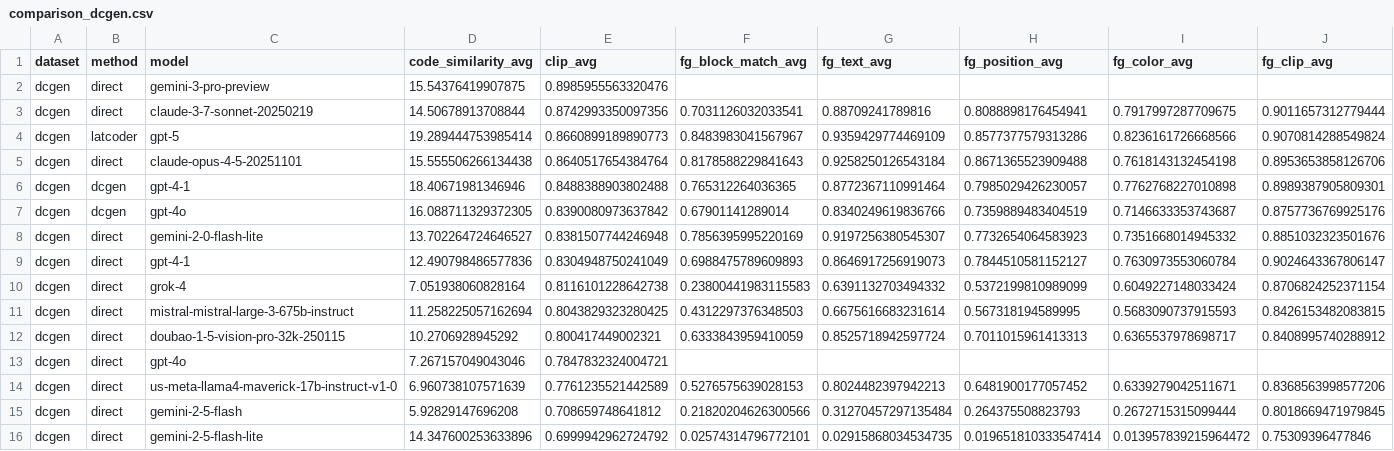
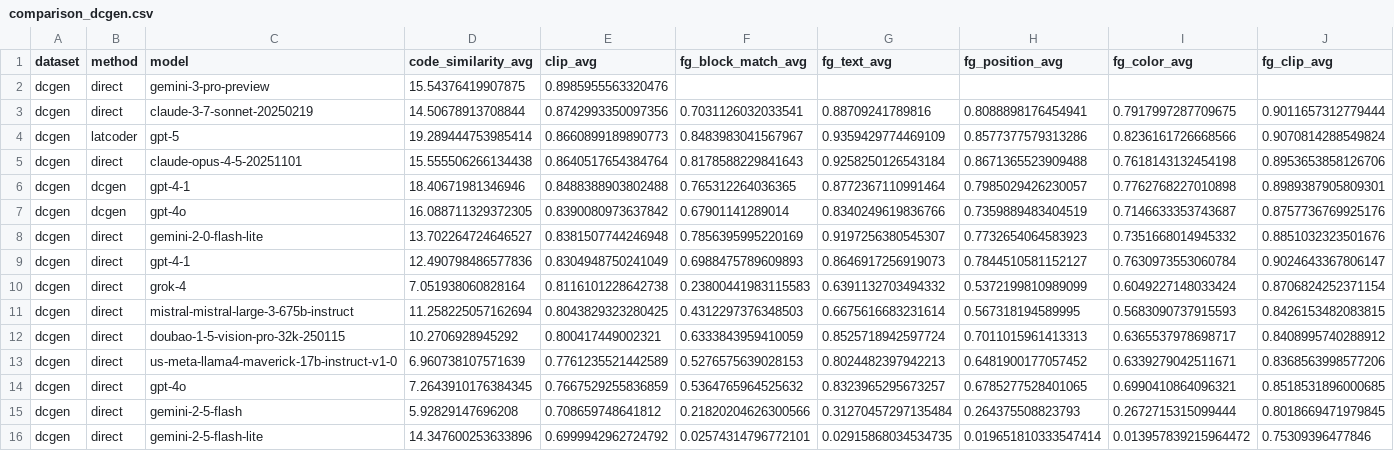
Before and after one commit to chinh02/uibenchkit-experiments, a CSV file: leaderboard/comparison_dcgen.csv, drawn as a sheet; only a part is shown; removed rows and columns are numbered as before the commit, all else as after; rows hold the shown columns only; the diff names each change by its address in the sheet, - before the commit and + after, or states it on an @@ line.

Commit message:
update data

```diff
--- a/leaderboard/comparison_dcgen.csv
+++ b/leaderboard/comparison_dcgen.csv
-row 13: dcgen | direct | gpt-4o | 7.267157049043046 | 0.7847832324004721
+row 14: dcgen | direct | gpt-4o | 7.2643910176384345 | 0.7667529255836859 | 0.5364765964525632 | 0.8323965295673257 | 0.6785277528401065 | 0.6990410864096321 | 0.8518531896000685
```
Also changed, not shown: 2 other files.
